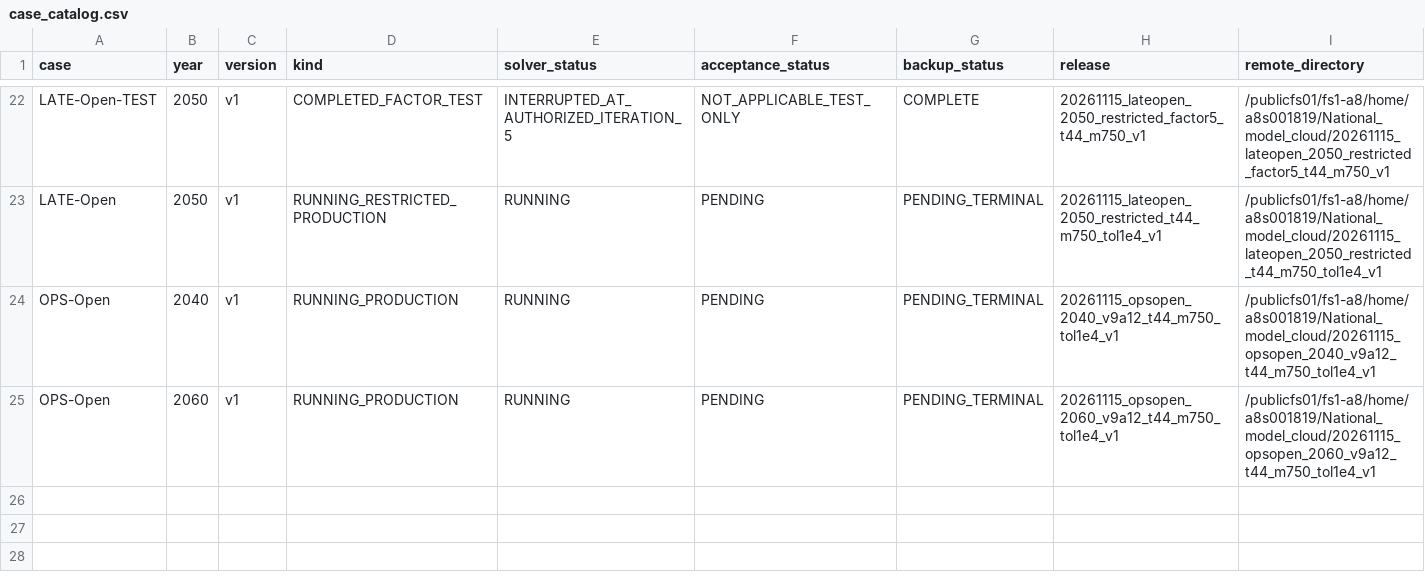
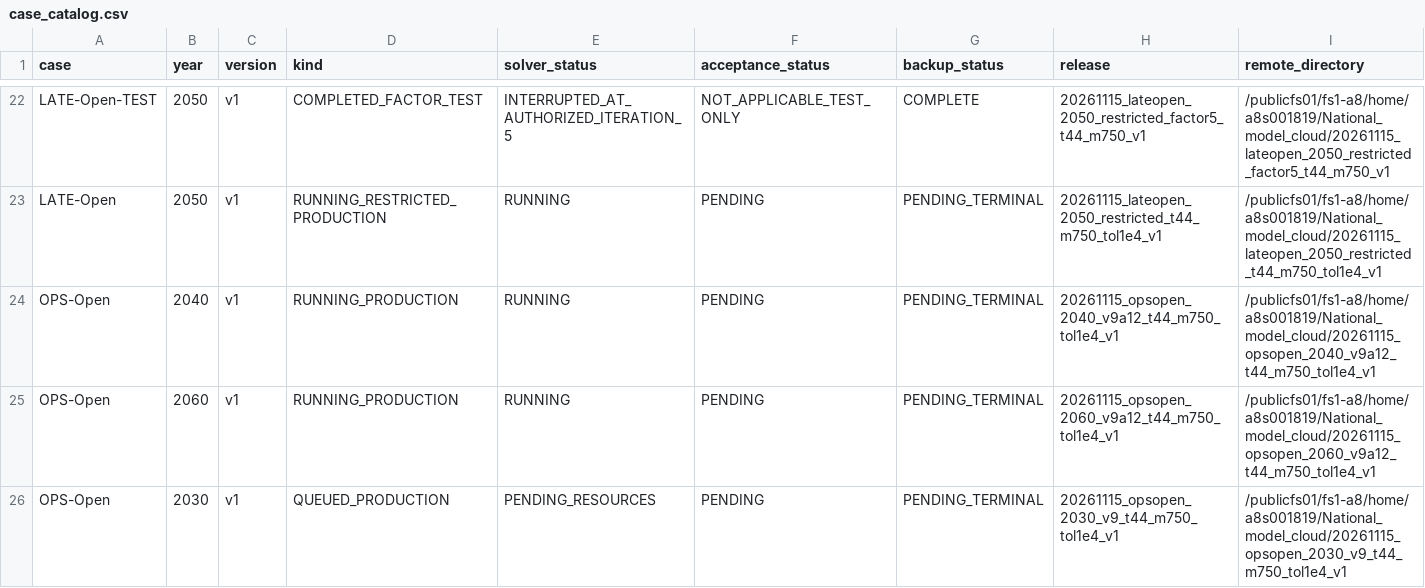
Before and after one commit to zhouzhou112/National_model, a CSV file: case_results/case_catalog.csv, drawn as a sheet; only a part is shown, gaps mark what is left out; rows hold the shown columns only; the diff names each change by its address in the sheet, - before the commit and + after, or states it on an @@ line.

Commit message:
Release OPS-Open 2030 after approved quota gates and complete batch-two submissions

```diff
--- a/case_results/case_catalog.csv
+++ b/case_results/case_catalog.csv
+row 26: OPS-Open | 2030 | v1 | QUEUED_PRODUCTION | PENDING_RESOURCES | PENDING | PENDING_TERMINAL | 20261115_opsopen_2030_v9_t44_m750_tol1e4_v1 | /publicfs01/fs1-a8/home/a8s001819/National_model_cloud/20261115_opsopen_2030_v9_t44_m750_tol1e4_v1
```
Also changed, not shown: 15 other files.
